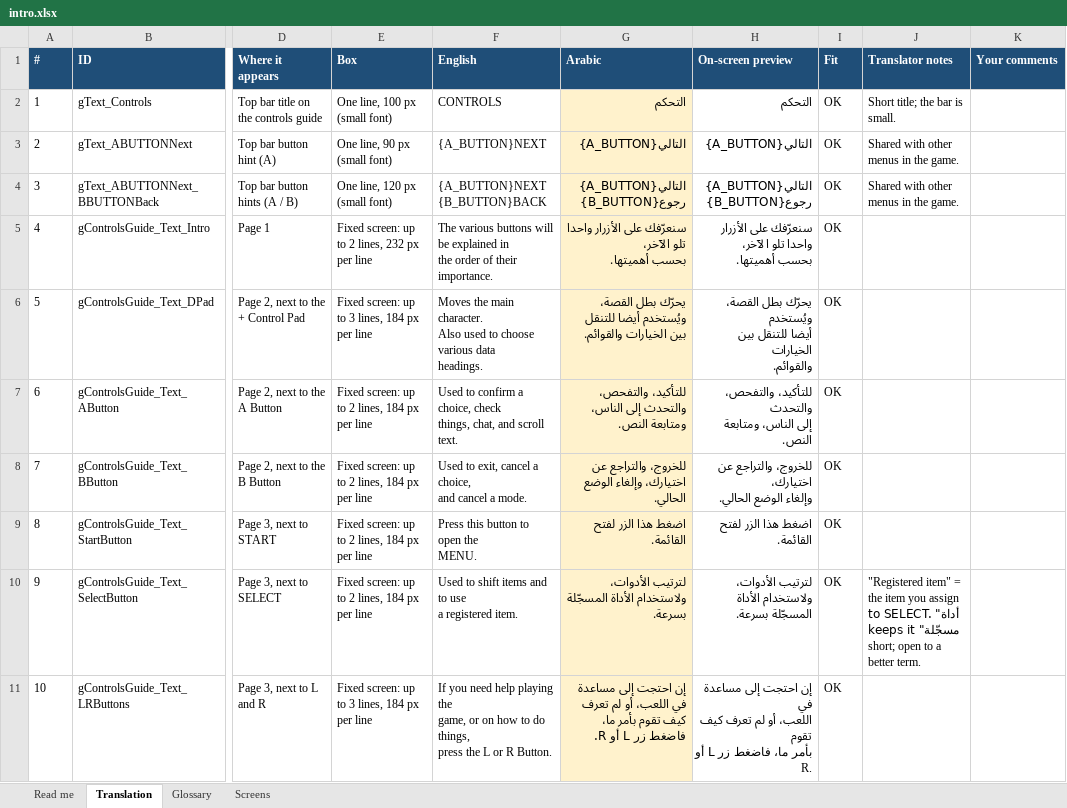
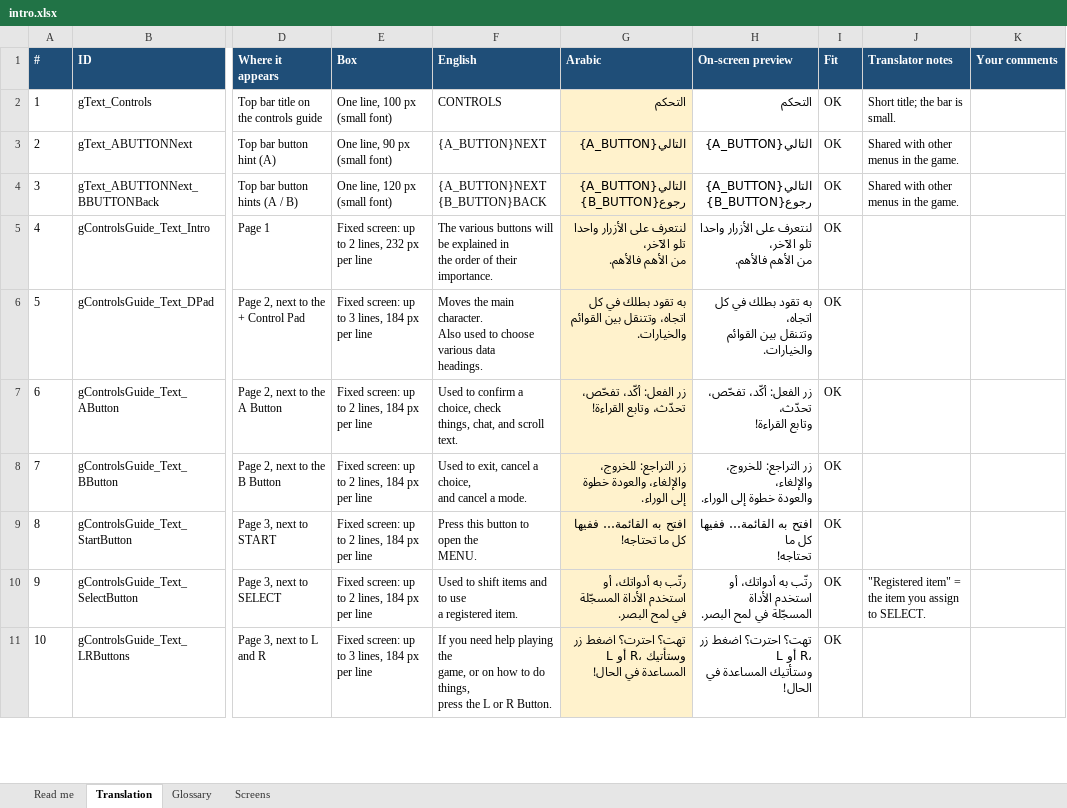
Before and after one commit to SherlockedMain/Pokemon_FireRed_Arabic, an Excel workbook: tools/arabic/translations/intro.xlsx, sheet Translation, drawn as a sheet; only a part is shown, gaps mark what is left out; values as stored, in another font and other column widths than the file's, no borders; conditional formats not drawn; ↵ is a line break in a cell; the diff covers the shown part only; the diff names each change by its address in the sheet, - before the commit and + after, or states it on an @@ line.

Commit message:
Arabic: revision 2 of batches 01-03 (livelier, dub-style wording)
- intro, controls guide, adventure pages, Prof. Oak's speech and the HELP
  screens rewritten with more warmth and personality; instructions stay
  clear and the story beats are unchanged
- Pallet Town (Mom, Oak, Daisy, the rival) and Route 1/Viridian City
  (the old man, Mart, Giovanni, signs) reworded the same way
- each batch keeps its first translation; the revision sits on top
- review sheets and screenshots refreshed

```diff
--- a/tools/arabic/translations/intro.xlsx (sheet Translation)
+++ b/tools/arabic/translations/intro.xlsx (sheet Translation)
-G5 (Arabic): سنعرّفك على الأزرار واحدا تلو الآخر، ↵ بحسب أهميتها.
+G5 (Arabic): لنتعرف على الأزرار واحدا تلو الآخر، ↵ من الأهم فالأهم.
-H5 (On-screen preview): سنعرّفك على الأزرار واحدا تلو الآخر، ↵ بحسب أهميتها.
+H5 (On-screen preview): لنتعرف على الأزرار واحدا تلو الآخر، ↵ من الأهم فالأهم.
-G6 (Arabic): يحرّك بطل القصة، ويُستخدم أيضا للتنقل بين الخيارات والقوائم.
+G6 (Arabic): به تقود بطلك في كل اتجاه، وتتنقل بين القوائم والخيارات.
-H6 (On-screen preview): يحرّك بطل القصة، ويُستخدم ↵ أيضا للتنقل بين الخيارات ↵ والقوائم.
+H6 (On-screen preview): به تقود بطلك في كل اتجاه، ↵ وتتنقل بين القوائم ↵ والخيارات.
-G7 (Arabic): للتأكيد، والتفحص، والتحدث إلى الناس، ومتابعة النص.
+G7 (Arabic): زر الفعل: أكّد، تفحّص، تحدّث، وتابع القراءة!
-H7 (On-screen preview): للتأكيد، والتفحص، والتحدث ↵ إلى الناس، ومتابعة النص.
+H7 (On-screen preview): زر الفعل: أكّد، تفحّص، تحدّث، ↵ وتابع القراءة!
-G8 (Arabic): للخروج، والتراجع عن اختيارك، وإلغاء الوضع الحالي.
+G8 (Arabic): زر التراجع: للخروج، والإلغاء، والعودة خطوة إلى الوراء.
-H8 (On-screen preview): للخروج، والتراجع عن اختيارك، ↵ وإلغاء الوضع الحالي.
+H8 (On-screen preview): زر التراجع: للخروج، والإلغاء، ↵ والعودة خطوة إلى الوراء.
-G9 (Arabic): اضغط هذا الزر لفتح القائمة.
+G9 (Arabic): افتح به القائمة… ففيها كل ما تحتاجه!
-H9 (On-screen preview): اضغط هذا الزر لفتح القائمة.
+H9 (On-screen preview): افتح به القائمة… ففيها كل ما ↵ تحتاجه!
-G10 (Arabic): لترتيب الأدوات، ولاستخدام الأداة المسجّلة بسرعة.
+G10 (Arabic): رتّب به أدواتك، أو استخدم الأداة المسجّلة في لمح البصر.
-H10 (On-screen preview): لترتيب الأدوات، ولاستخدام الأداة ↵ المسجّلة بسرعة.
+H10 (On-screen preview): رتّب به أدواتك، أو استخدم الأداة ↵ المسجّلة في لمح البصر.
-J10 (Translator notes): …to SELECT. "أداة مسجّلة" keeps it short; open to a better term.
+J10 (Translator notes): …to SELECT.
-G11 (Arabic): إن احتجت إلى مساعدة في اللعب، أو لم تعرف كيف تقوم بأمر ما، فاضغط زر L أو R.
+G11 (Arabic): تهت؟ احترت؟ اضغط زر L أو R، وستأتيك المساعدة في الحال!
-H11 (On-screen preview): إن احتجت إلى مساعدة في ↵ اللعب، أو لم تعرف كيف تقوم ↵ بأمر ما، فاضغط زر L أو R.
+H11 (On-screen preview): تهت؟ احترت؟ اضغط زر L أو R، ↵ وستأتيك المساعدة في الحال!
```
Also changed, not shown: 55 edited cells elsewhere in this sheet, charts or pictures, tools/arabic/translations/pallet.xlsx, tools/arabic/translations/viridian.xlsx, 45 other files.
